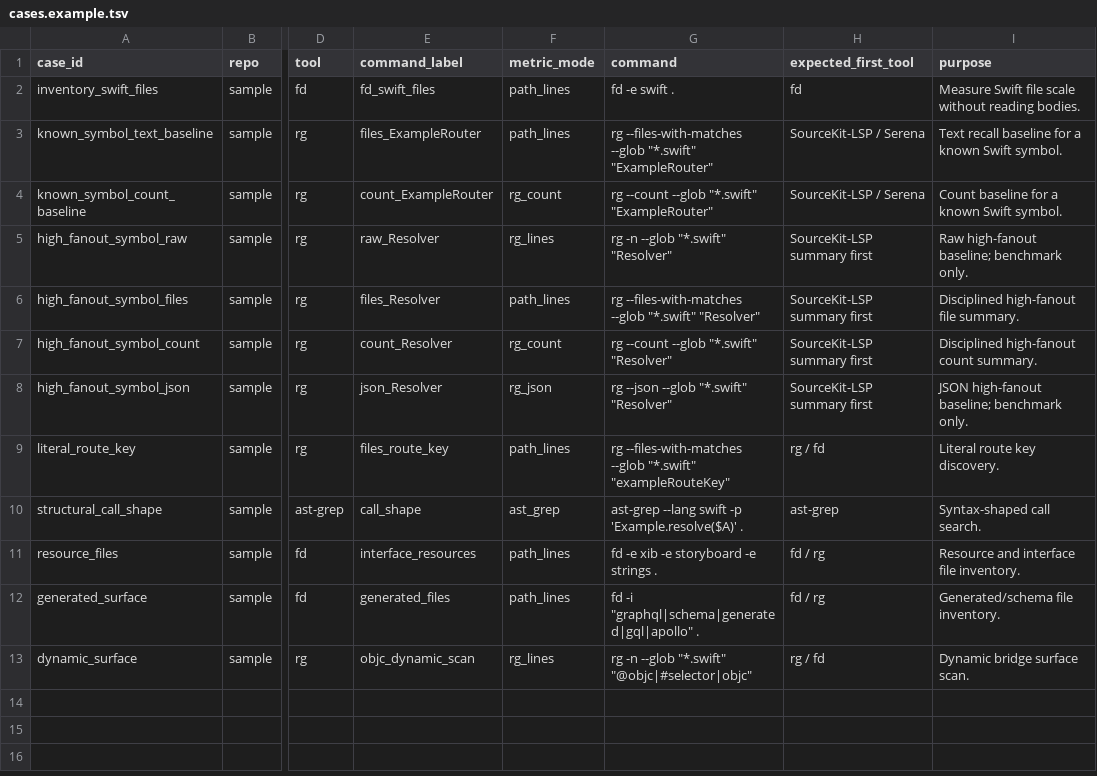
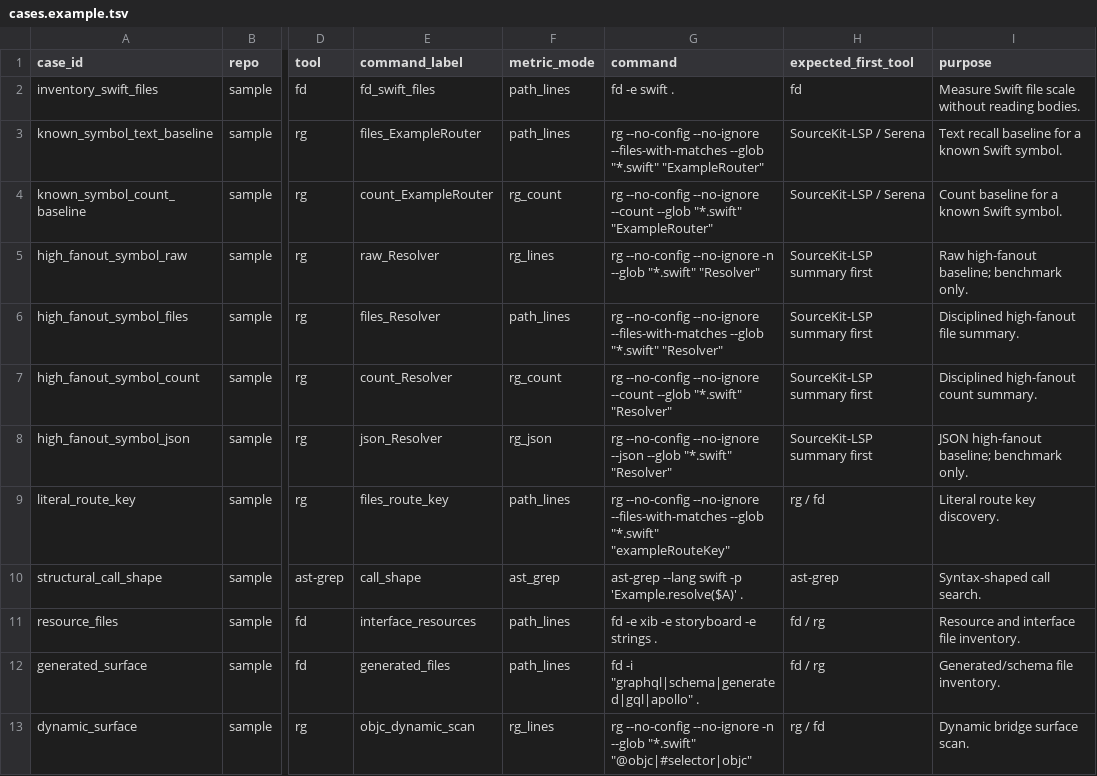
Before and after one commit to AmrMohamad/agent-code-router-kit, a TSV file: benchmarks/swift-ios-router/cases.example.tsv, drawn as a sheet; only a part is shown, gaps mark what is left out; the diff names each change by its address in the sheet, - before the commit and + after, or states it on an @@ line.

Commit message:
Stabilize benchmark fixture in CI

```diff
--- a/benchmarks/swift-ios-router/cases.example.tsv
+++ b/benchmarks/swift-ios-router/cases.example.tsv
-G3 (command): rg --files-with-matches --glob…
+G3 (command): rg --no-config --no-ignore --files-with-matches --glob…
-G4 (command): rg --count --glob…
+G4 (command): rg --no-config --no-ignore --count --glob…
-G5 (command): rg -n --glob "*.swift" "Resolver"
+G5 (command): rg --no-config --no-ignore -n --glob "*.swift" "Resolver"
-G6 (command): rg --files-with-matches --glob…
+G6 (command): rg --no-config --no-ignore --files-with-matches --glob…
-G7 (command): rg --count --glob…
+G7 (command): rg --no-config --no-ignore --count --glob…
-G8 (command): rg --json --glob…
+G8 (command): rg --no-config --no-ignore --json --glob…
-G9 (command): rg --files-with-matches --glob…
+G9 (command): rg --no-config --no-ignore --files-with-matches --glob…
-G13 (command): rg -n --glob…
+G13 (command): rg --no-config --no-ignore -n --glob…
```
Also changed, not shown: 2 other files.
